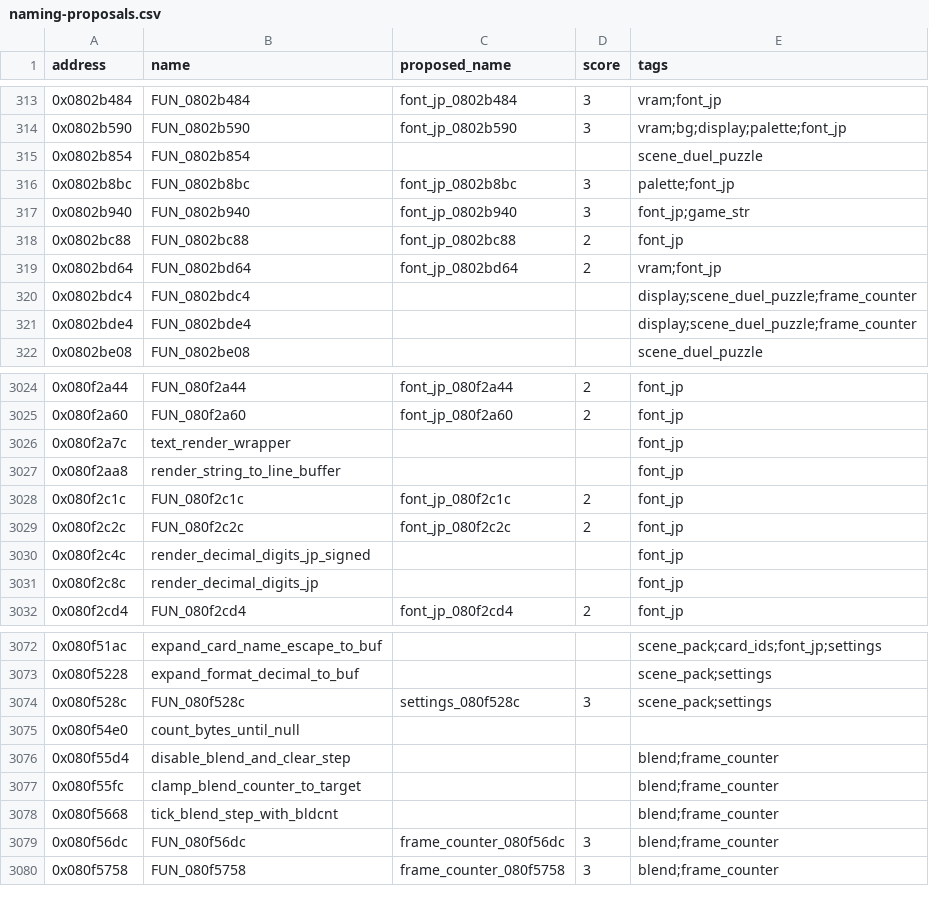
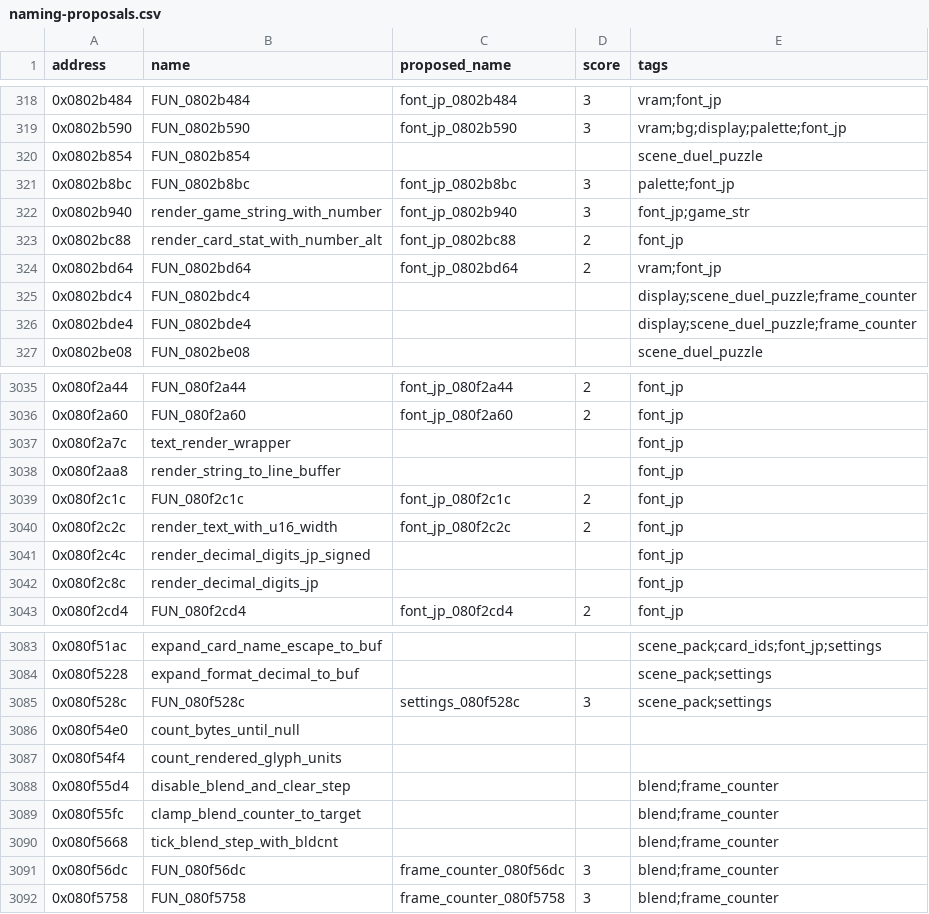
Before and after one commit to yusjoel/yugioh-ex2006-re, a CSV file: doc/dev/naming-proposals.csv, drawn as a sheet; only a part is shown, gaps mark what is left out; the diff covers the shown part only.

```diff
--- a/doc/dev/naming-proposals.csv
+++ b/doc/dev/naming-proposals.csv
@@ -316,4 +321,4 @@ address,name,proposed_name,score,tags
 0x0802b8bc,FUN_0802b8bc,font_jp_0802b8bc,3,palette;font_jp
-0x0802b940,FUN_0802b940,font_jp_0802b940,3,font_jp;game_str
-0x0802bc88,FUN_0802bc88,font_jp_0802bc88,2,font_jp
+0x0802b940,render_game_string_with_number,font_jp_0802b940,3,font_jp;game_str
+0x0802bc88,render_card_stat_with_number_alt,font_jp_0802bc88,2,font_jp
 0x0802bd64,FUN_0802bd64,font_jp_0802bd64,2,vram;font_jp
@@ -3028,3 +3039,3 @@ address,name,proposed_name,score,tags
 0x080f2c1c,FUN_080f2c1c,font_jp_080f2c1c,2,font_jp
-0x080f2c2c,FUN_080f2c2c,font_jp_080f2c2c,2,font_jp
+0x080f2c2c,render_text_with_u16_width,font_jp_080f2c2c,2,font_jp
 0x080f2c4c,render_decimal_digits_jp_signed,,,font_jp
@@ -3075,2 +3086,3 @@ address,name,proposed_name,score,tags
 0x080f54e0,count_bytes_until_null,,,
+0x080f54f4,count_rendered_glyph_units,,,
 0x080f55d4,disable_blend_and_clear_step,,,blend;frame_counter
```
Also changed, not shown: 11 added rows and 5 edited cells elsewhere in this file, 22 other files.
